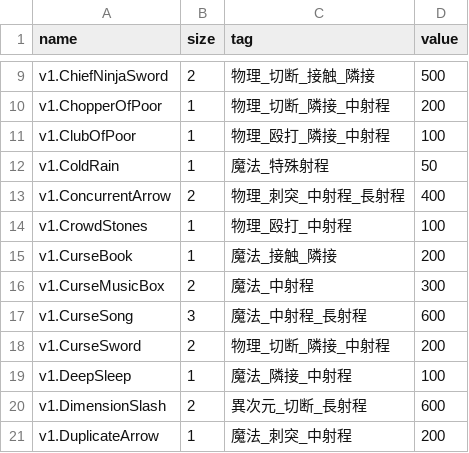
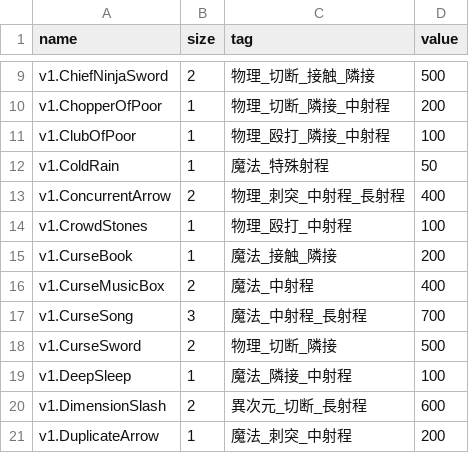
Before and after one commit to RyKishita/KoKoCoin, a CSV file: app/Assets/Resources_moved/CoinValues/v1.DirectAttack.csv, drawn as a sheet; only a part is shown, gaps mark what is left out.

```diff
--- a/app/Assets/Resources_moved/CoinValues/v1.DirectAttack.csv
+++ b/app/Assets/Resources_moved/CoinValues/v1.DirectAttack.csv
@@ -15,5 +15,5 @@ v1.CrowdStones,1,物理_殴打_中射程,100
 v1.CurseBook,1,魔法_接触_隣接,200
-v1.CurseMusicBox,2,魔法_中射程,300
-v1.CurseSong,3,魔法_中射程_長射程,600
-v1.CurseSword,2,物理_切断_隣接_中射程,200
+v1.CurseMusicBox,2,魔法_中射程,400
+v1.CurseSong,3,魔法_中射程_長射程,700
+v1.CurseSword,2,物理_切断_隣接,500
 v1.DeepSleep,1,魔法_隣接_中射程,100
```
Also changed, not shown: app/Assets/Resources_moved/CoinValues/v1.SetAttack.csv, doc/Assets/Localization/Message.csv, 4 other files.
